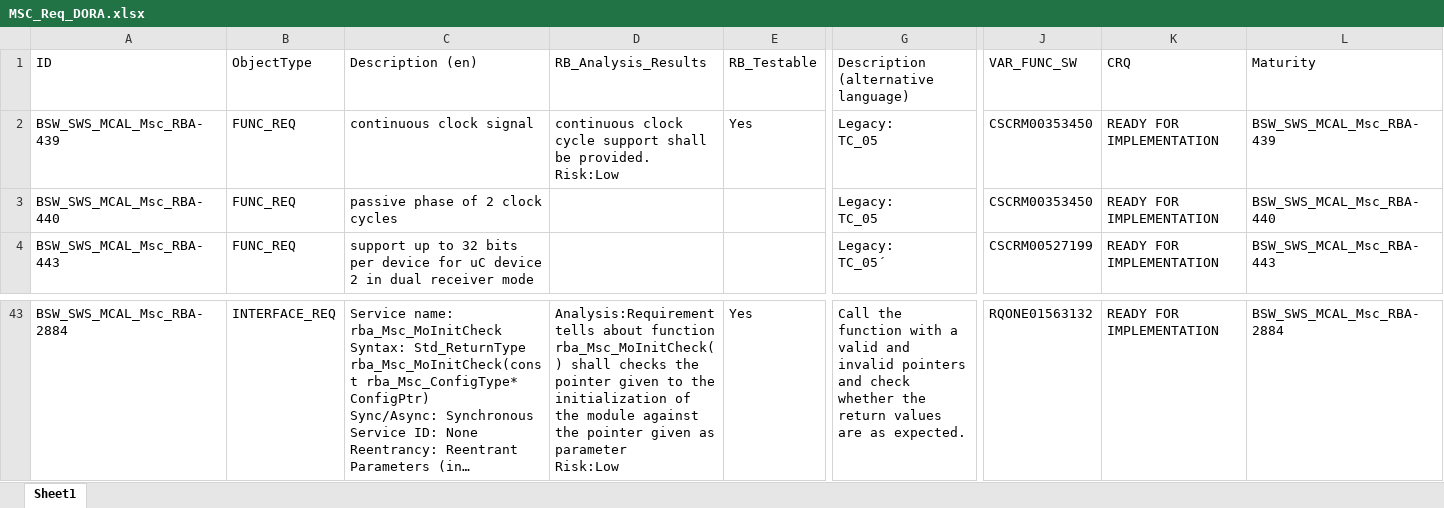
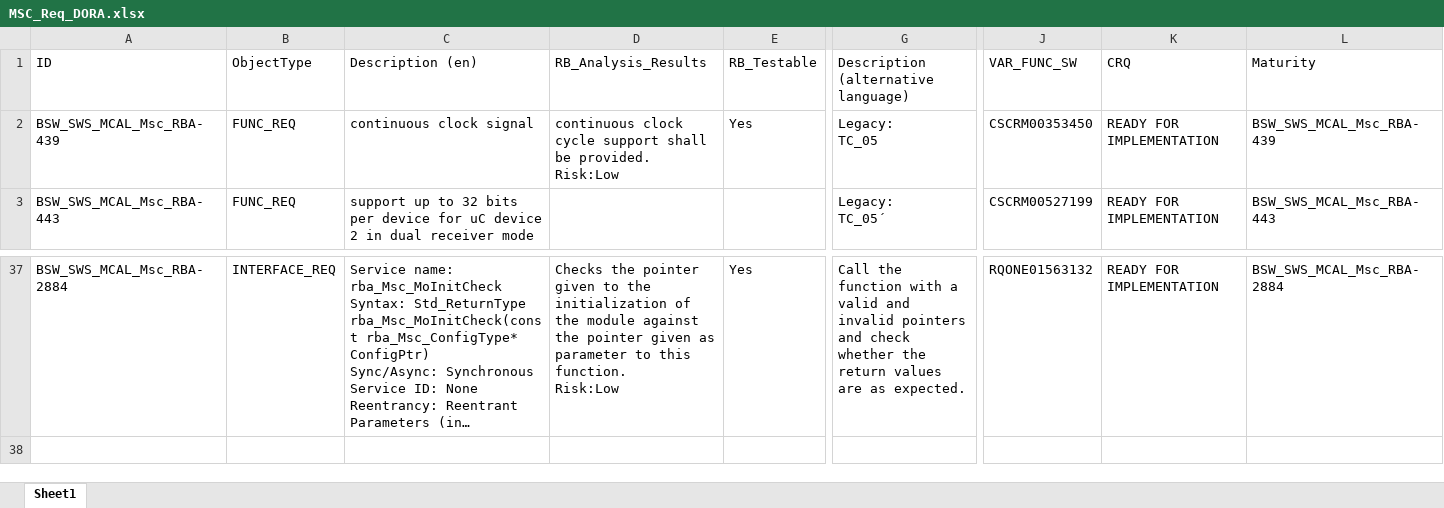
Before and after one commit to KhoiNguyen-88/HelloWorld, an Excel workbook: MSC_Req_DORA.xlsx, sheet Sheet1, drawn as a sheet; only a part is shown, gaps mark what is left out; long unchanged cells end in …; values as stored, in another font and other column widths than the file's, no cell formats; removed rows and columns are numbered as before the commit, all else as after; rows hold the shown columns only; ↵ is a line break in a cell; the diff covers the shown part only; the diff names each change by its address in the sheet, - before the commit and + after, or states it on an @@ line.

```diff
--- a/MSC_Req_DORA.xlsx (sheet Sheet1)
+++ b/MSC_Req_DORA.xlsx (sheet Sheet1)
-row 3: BSW_SWS_MCAL_Msc_RBA-440 | FUNC_REQ | passive phase of 2 clock cycles |  |  | Legacy: ↵ TC_05 | CSCRM00353450 | READY FOR IMPLEMENTATION | BSW_SWS_MCAL_Msc_RBA-440
-D37 (RB_Analysis_Results): Analysis:Requirement tells about function rba_Msc_MoInitCheck() shall checks the pointer given to the initialization of the module against the pointer given as parameter ↵ Risk:Low
+D37 (RB_Analysis_Results): Checks the pointer given to the initialization of the module against the pointer given as parameter to this function. ↵ Risk:Low
```
Also changed, not shown: 5 removed rows and 18 edited cells elsewhere in this sheet, cell formats.
